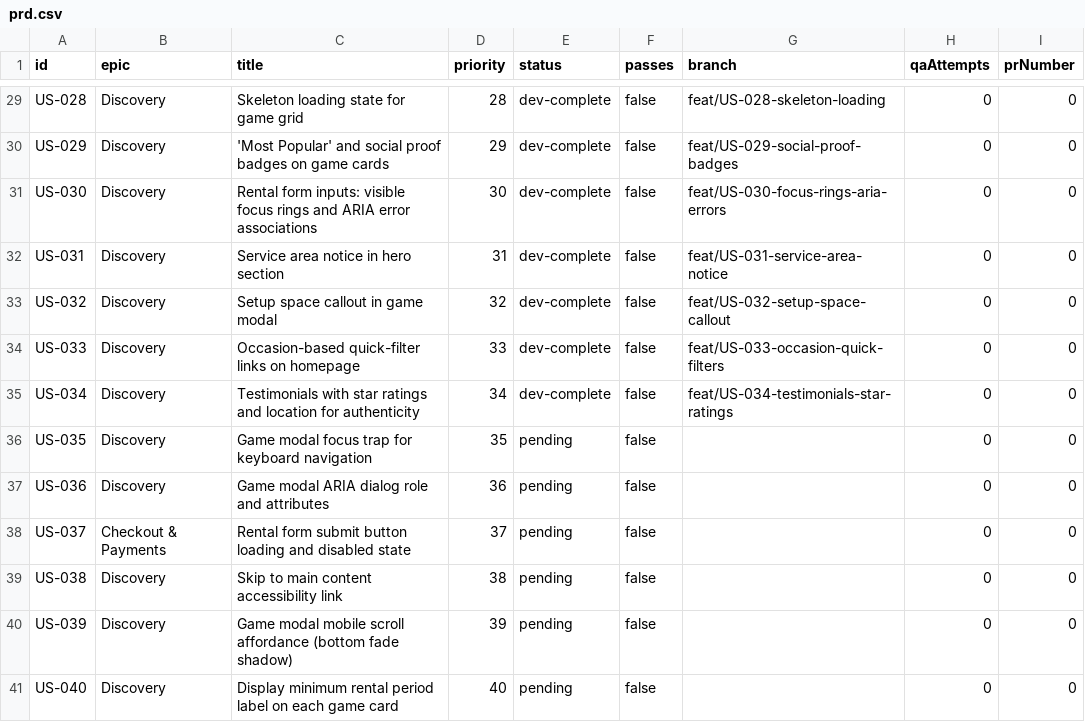
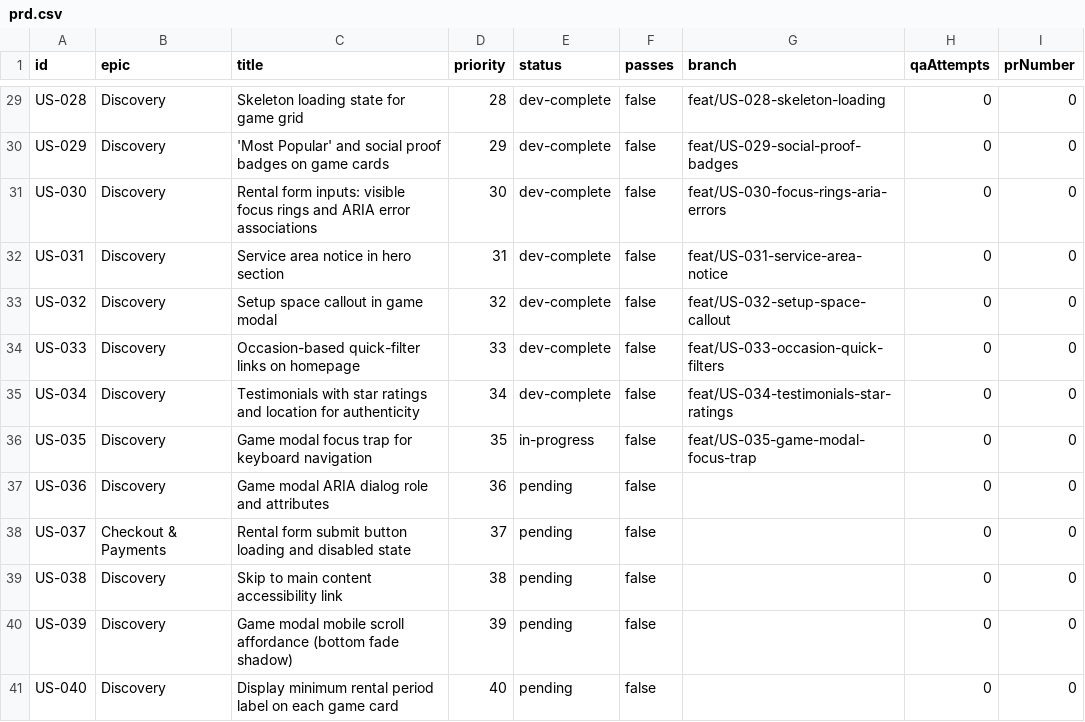
Before and after one commit to baburam1985/RentAGame, a CSV file: scripts/ralph/prd.csv, drawn as a sheet; only a part is shown, gaps mark what is left out.

Commit message:
chore: [US-035] mark in-progress

```diff
--- a/scripts/ralph/prd.csv
+++ b/scripts/ralph/prd.csv
@@ -35,3 +35,3 @@ US-033,Discovery,Occasion-based quick-filter links on homepage,33,dev-complete,f
 US-034,Discovery,Testimonials with star ratings and location for authenticity,34,dev-complete,false,feat/US-034-testimonials-star-ratings,0,0
-US-035,Discovery,Game modal focus trap for keyboard navigation,35,pending,false,,0,0
+US-035,Discovery,Game modal focus trap for keyboard navigation,35,in-progress,false,feat/US-035-game-modal-focus-trap,0,0
 US-036,Discovery,Game modal ARIA dialog role and attributes,36,pending,false,,0,0
```
Also changed, not shown: 2 other files.
